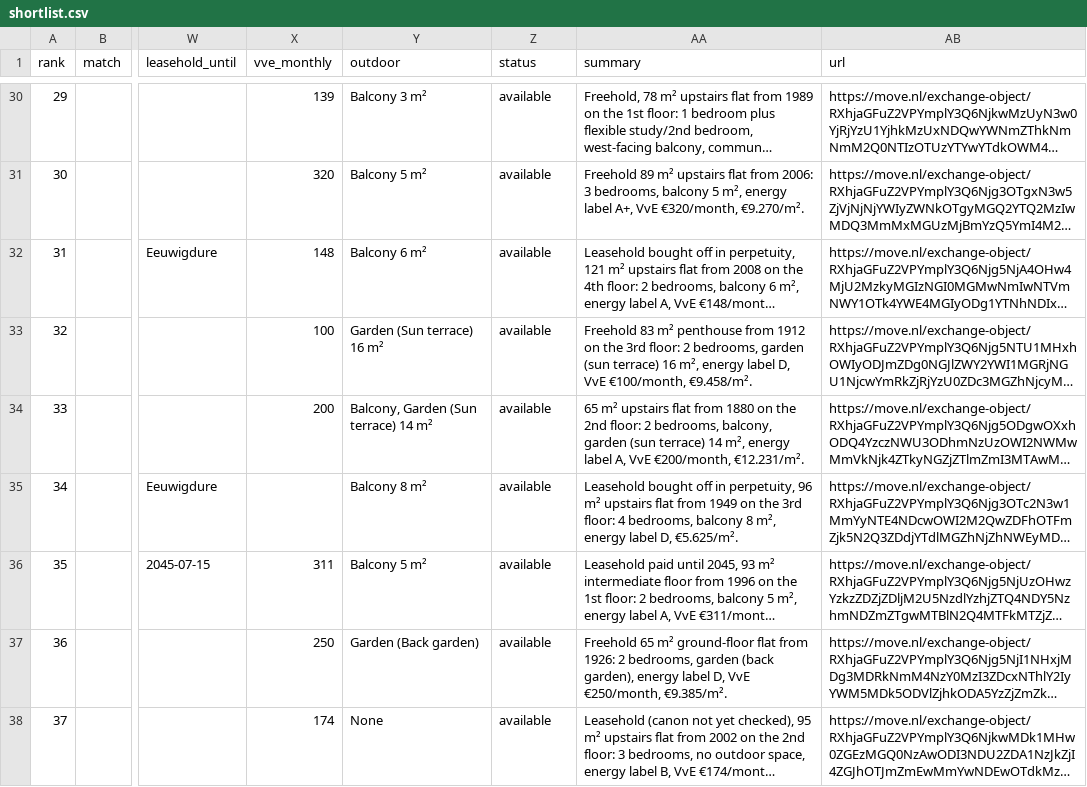
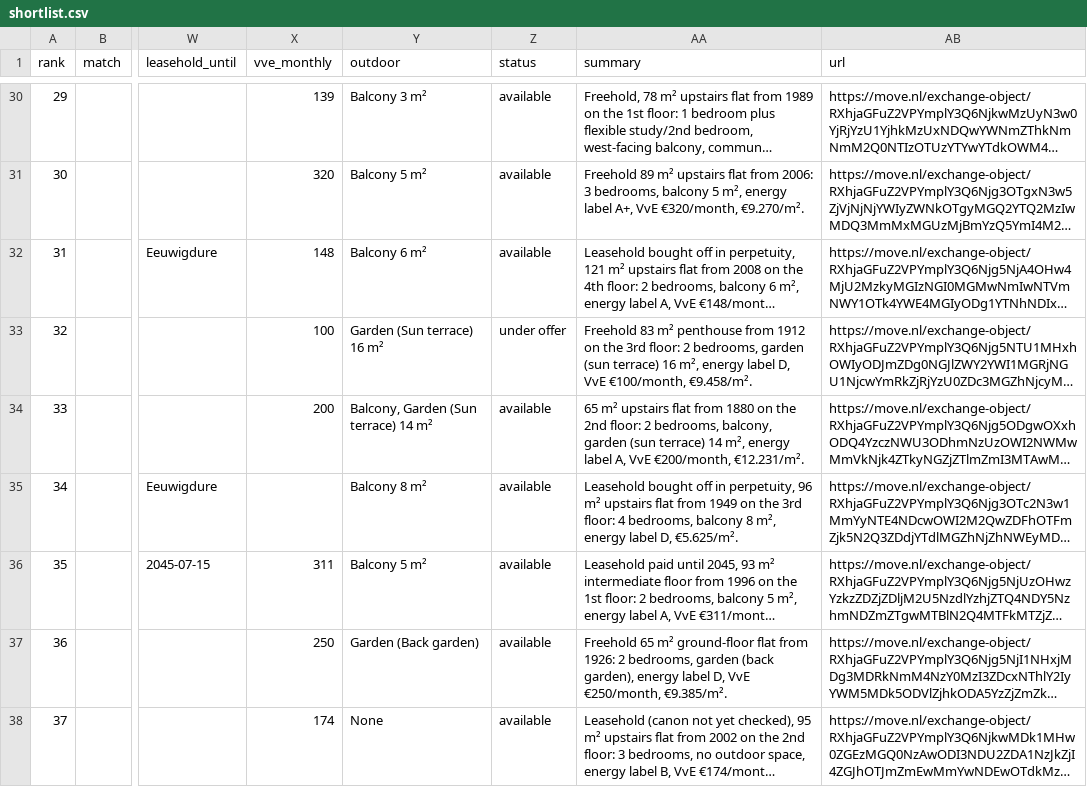
Before and after one commit to f54cg22yp7-maker/real_estate_amsterdam, a CSV file: docs/shortlist.csv, drawn as a sheet; only a part is shown, gaps mark what is left out; long unchanged cells end in …; the diff names each change by its address in the sheet, - before the commit and + after, or states it on an @@ line.

```diff
--- a/docs/shortlist.csv
+++ b/docs/shortlist.csv
-Z33 (status): available
+Z33 (status): under offer
```
